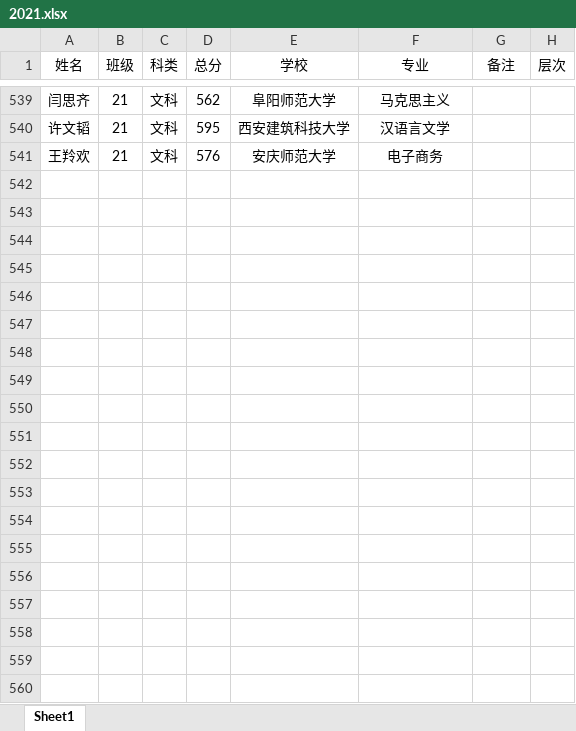
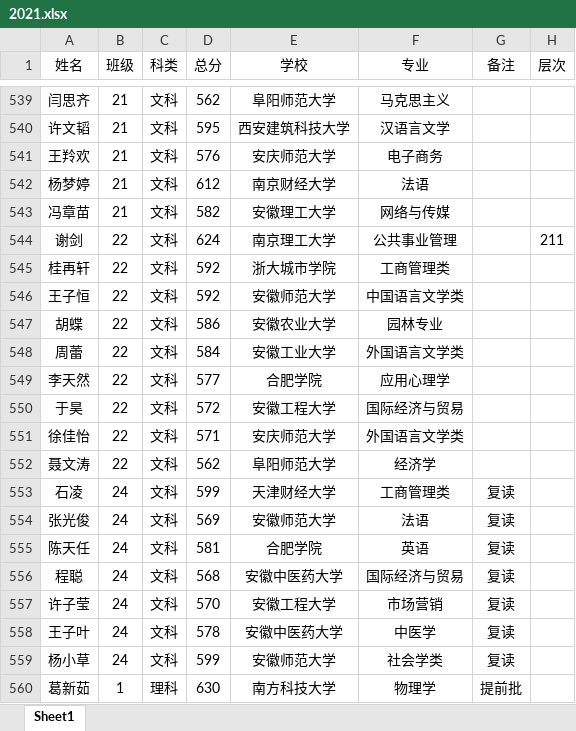
Before and after one commit to shawroger/gaokao, an Excel workbook: @data/2021.xlsx, sheet Sheet1, drawn as a sheet; only a part is shown, gaps mark what is left out; values as stored, in another font and other column widths than the file's, no borders; the diff covers the shown part only; the diff names each change by its address in the sheet, - before the commit and + after, or states it on an @@ line.

```diff
--- a/@data/2021.xlsx (sheet Sheet1)
+++ b/@data/2021.xlsx (sheet Sheet1)
+row 542: 杨梦婷 | 21 | 文科 | 612 | 南京财经大学 | 法语
+row 543: 冯章苗 | 21 | 文科 | 582 | 安徽理工大学 | 网络与传媒
+row 544: 谢剑 | 22 | 文科 | 624 | 南京理工大学 | 公共事业管理 |  | 211
+row 545: 桂再轩 | 22 | 文科 | 592 | 浙大城市学院 | 工商管理类
+row 546: 王子恒 | 22 | 文科 | 592 | 安徽师范大学 | 中国语言文学类
+row 547: 胡蝶 | 22 | 文科 | 586 | 安徽农业大学 | 园林专业
+row 548: 周蕾 | 22 | 文科 | 584 | 安徽工业大学 | 外国语言文学类
+row 549: 李天然 | 22 | 文科 | 577 | 合肥学院 | 应用心理学
+row 550: 于昊 | 22 | 文科 | 572 | 安徽工程大学 | 国际经济与贸易
+row 551: 徐佳怡 | 22 | 文科 | 571 | 安庆师范大学 | 外国语言文学类
+row 552: 聂文涛 | 22 | 文科 | 562 | 阜阳师范大学 | 经济学
+row 553: 石凌 | 24 | 文科 | 599 | 天津财经大学 | 工商管理类 | 复读
+row 554: 张光俊 | 24 | 文科 | 569 | 安徽师范大学 | 法语 | 复读
+row 555: 陈天任 | 24 | 文科 | 581 | 合肥学院 | 英语 | 复读
+row 556: 程聪 | 24 | 文科 | 568 | 安徽中医药大学 | 国际经济与贸易 | 复读
+row 557: 许子莹 | 24 | 文科 | 570 | 安徽工程大学 | 市场营销 | 复读
+row 558: 王子叶 | 24 | 文科 | 578 | 安徽中医药大学 | 中医学 | 复读
+row 559: 杨小草 | 24 | 文科 | 599 | 安徽师范大学 | 社会学类 | 复读
+row 560: 葛新茹 | 1 | 理科 | 630 | 南方科技大学 | 物理学 | 提前批
```
Also changed, not shown: 119 added rows elsewhere in this sheet, 8 other files.
